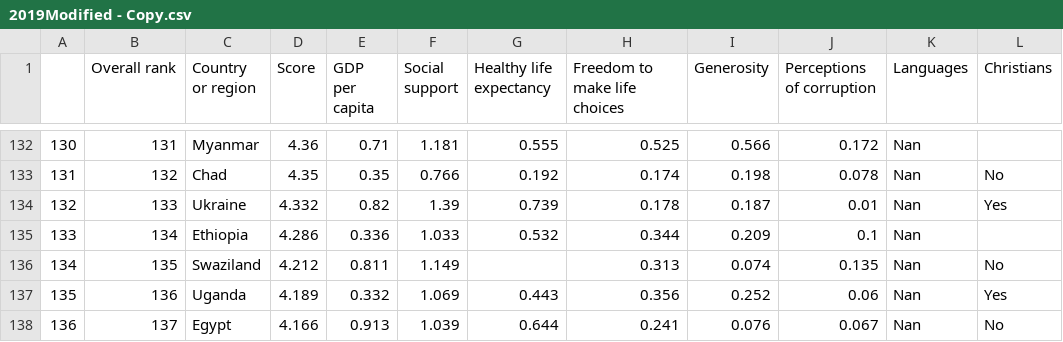
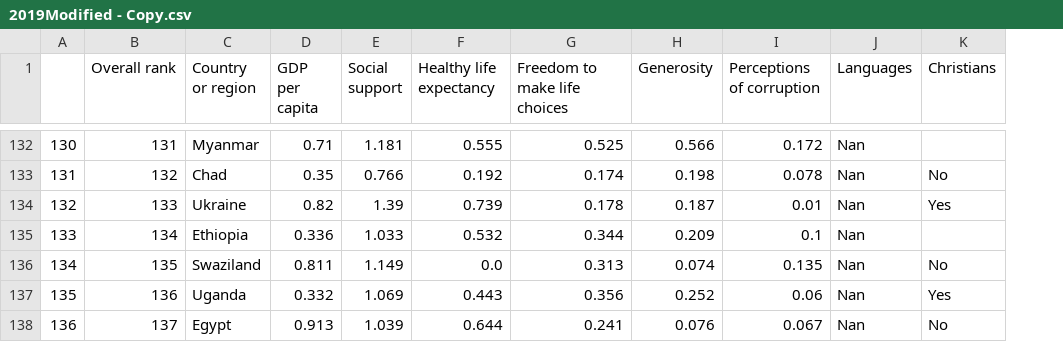
Before and after one commit to NSNCareers/DataScience, a CSV file: Dir_Pandas/2019Modified - Copy.csv, drawn as a sheet; only a part is shown, gaps mark what is left out; removed rows and columns are numbered as before the commit, all else as after; the diff covers the shown part only; the diff names each change by its address in the sheet, - before the commit and + after, or states it on an @@ line.

```diff
--- a/Dir_Pandas/2019Modified - Copy.csv
+++ b/Dir_Pandas/2019Modified - Copy.csv
-column D (Score), rows 132-138: 4.36 | 4.35 | 4.332 | 4.286 | 4.212 | 4.189 | 4.166
-F136 (Healthy life expectancy): (empty)
+F136 (Healthy life expectancy): 0.0
```
Also changed, not shown: 5 edited cells elsewhere in this file, 1 other file.
